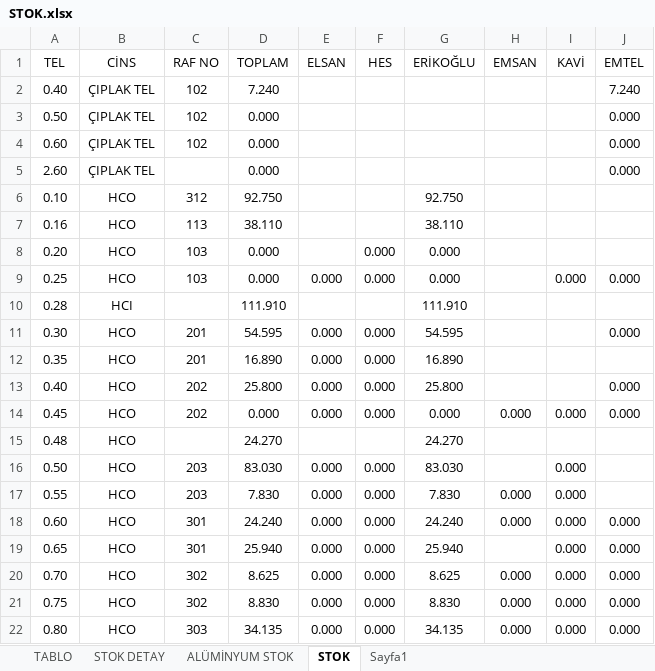
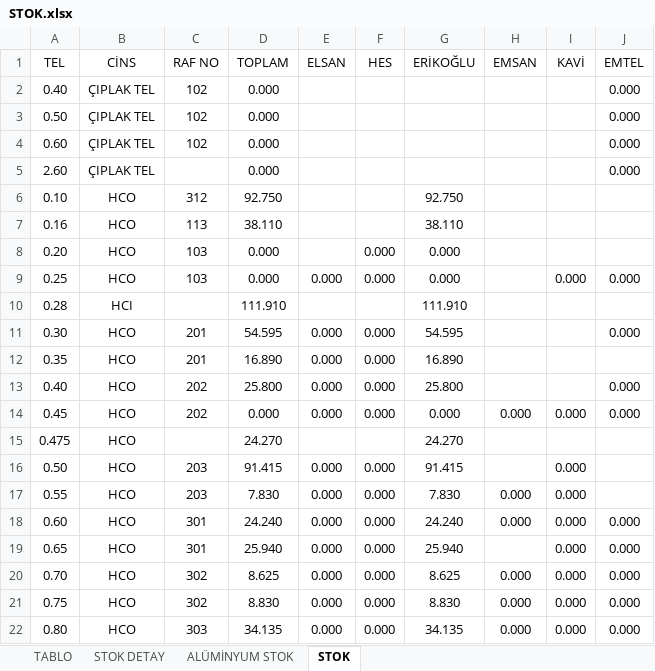
Before and after one commit to jetwindy/stok-sorgu, an Excel workbook: STOK.xlsx, sheet STOK, drawn as a sheet; only a part is shown; values as stored, in another font and other column widths than the file's, no borders; conditional formats not drawn; the diff names each change by its address in the sheet, - before the commit and + after, or states it on an @@ line.

Commit message:
Update STOK.xlsx

```diff
--- a/STOK.xlsx (sheet STOK)
+++ b/STOK.xlsx (sheet STOK)
-sheet tab: Sayfa1
-D2 (TOPLAM): 7.240
+D2 (TOPLAM): 0.000
-J2 (EMTEL): 7.240
+J2 (EMTEL): 0.000
-A15 (TEL): 0.48
+A15 (TEL): 0.475
-D16 (TOPLAM): 83.030
+D16 (TOPLAM): 91.415
-G16 (ERİKOĞLU): 83.030
+G16 (ERİKOĞLU): 91.415
```
Also changed, not shown: sheet TABLO, sheet STOK DETAY.
